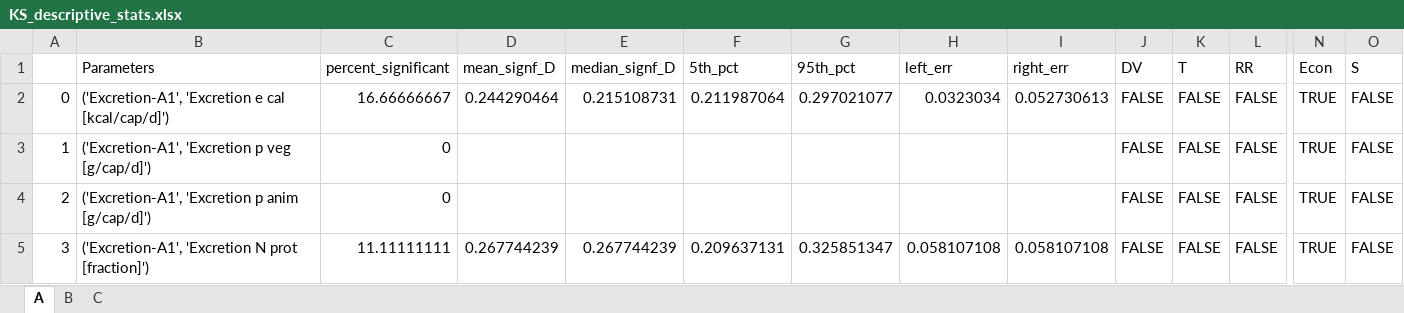
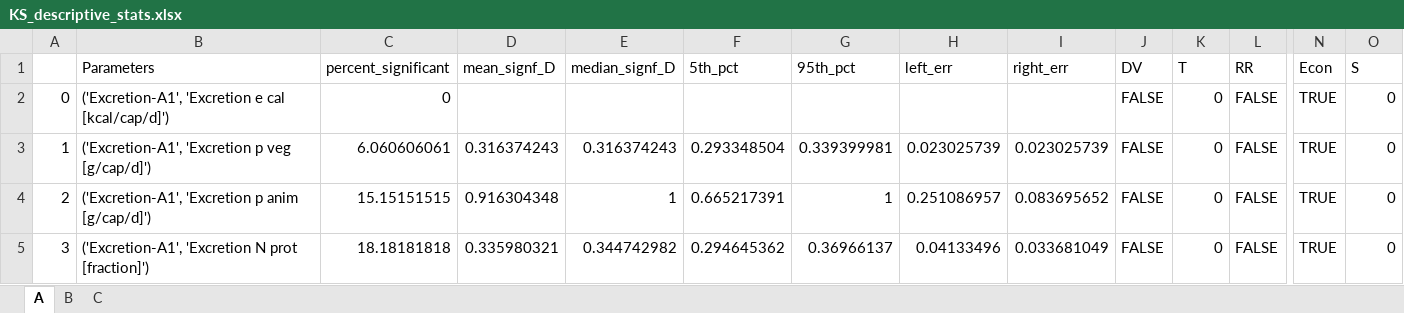
Before and after one commit to QSD-Group/DMsan, an Excel workbook: dmsan/bwaise/results/sensitivity/KS_descriptive_stats.xlsx, sheet A, drawn as a sheet; only a part is shown, gaps mark what is left out; values as stored, in another font and other column widths than the file's, no cell formats; the diff covers the shown part only; the diff names each change by its address in the sheet, - before the commit and + after, or states it on an @@ line.

```diff
--- a/dmsan/bwaise/results/sensitivity/KS_descriptive_stats.xlsx (sheet A)
+++ b/dmsan/bwaise/results/sensitivity/KS_descriptive_stats.xlsx (sheet A)
-C2 (percent_significant): 16.66666667
+C2 (percent_significant): 0
-D2 (mean_signf_D): 0.244290464
+D2 (mean_signf_D): (empty)
-E2 (median_signf_D): 0.215108731
+E2 (median_signf_D): (empty)
-F2 (5th_pct): 0.211987064
+F2 (5th_pct): (empty)
-G2 (95th_pct): 0.297021077
+G2 (95th_pct): (empty)
-H2 (left_err): 0.0323034
+H2 (left_err): (empty)
-I2 (right_err): 0.052730613
+I2 (right_err): (empty)
-K2:K5 (T): FALSE
+K2:K5 (T): 0
-O2:O5 (S): FALSE
+O2:O5 (S): 0
-C3 (percent_significant): 0
+C3 (percent_significant): 6.060606061
-D3 (mean_signf_D): (empty)
+D3 (mean_signf_D): 0.316374243
-E3 (median_signf_D): (empty)
+E3 (median_signf_D): 0.316374243
-F3 (5th_pct): (empty)
+F3 (5th_pct): 0.293348504
-G3 (95th_pct): (empty)
+G3 (95th_pct): 0.339399981
-H3 (left_err): (empty)
+H3 (left_err): 0.023025739
-I3 (right_err): (empty)
+I3 (right_err): 0.023025739
-C4 (percent_significant): 0
+C4 (percent_significant): 15.15151515
-D4 (mean_signf_D): (empty)
+D4 (mean_signf_D): 0.916304348
-E4 (median_signf_D): (empty)
+E4 (median_signf_D): 1
-F4 (5th_pct): (empty)
+F4 (5th_pct): 0.665217391
-G4 (95th_pct): (empty)
+G4 (95th_pct): 1
-H4 (left_err): (empty)
+H4 (left_err): 0.251086957
-I4 (right_err): (empty)
+I4 (right_err): 0.083695652
-C5 (percent_significant): 11.11111111
+C5 (percent_significant): 18.18181818
-D5 (mean_signf_D): 0.267744239
+D5 (mean_signf_D): 0.335980321
-E5 (median_signf_D): 0.267744239
+E5 (median_signf_D): 0.344742982
-F5 (5th_pct): 0.209637131
+F5 (5th_pct): 0.294645362
-G5 (95th_pct): 0.325851347
+G5 (95th_pct): 0.36966137
-H5 (left_err): 0.058107108
+H5 (left_err): 0.04133496
-I5 (right_err): 0.058107108
+I5 (right_err): 0.033681049
```
Also changed, not shown: 28 added rows, 39 removed rows, 882 edited cells and row numbers in column A elsewhere in this sheet, sheet B, sheet C, cell formats, dmsan/bwaise/results/sensitivity/KS_weights_vs_topX.xlsx, 7 other files.
